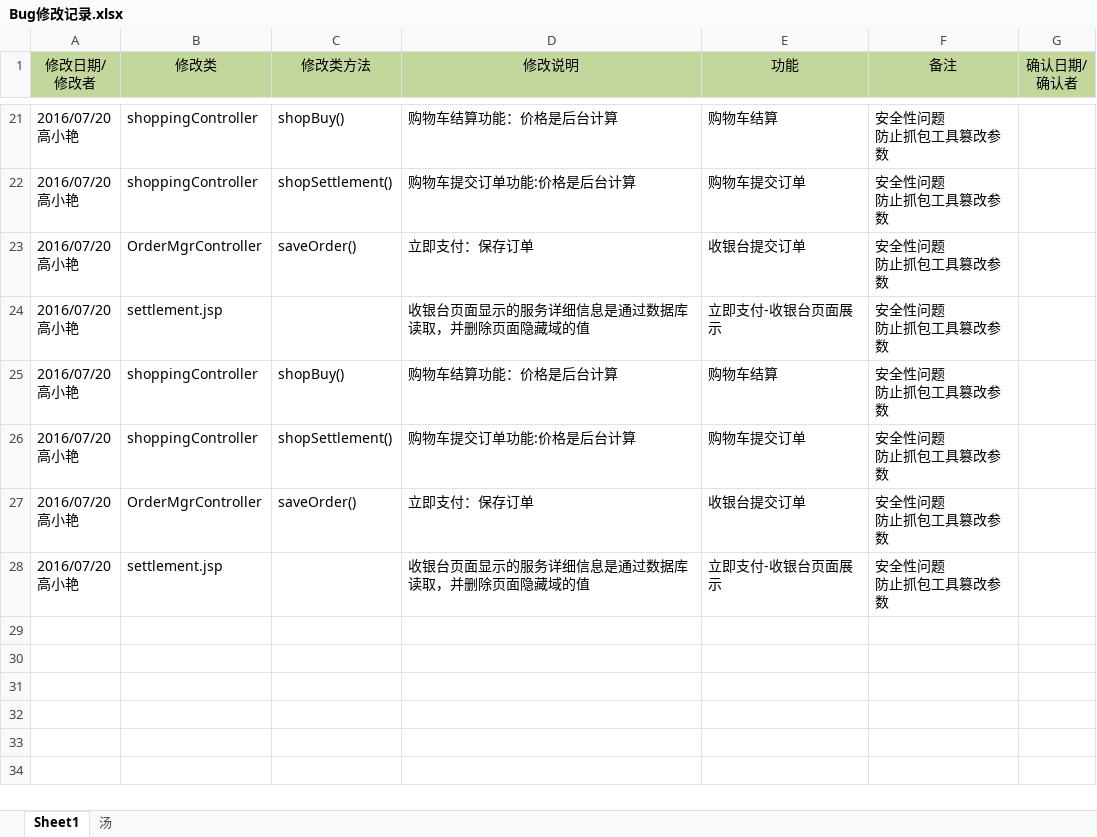
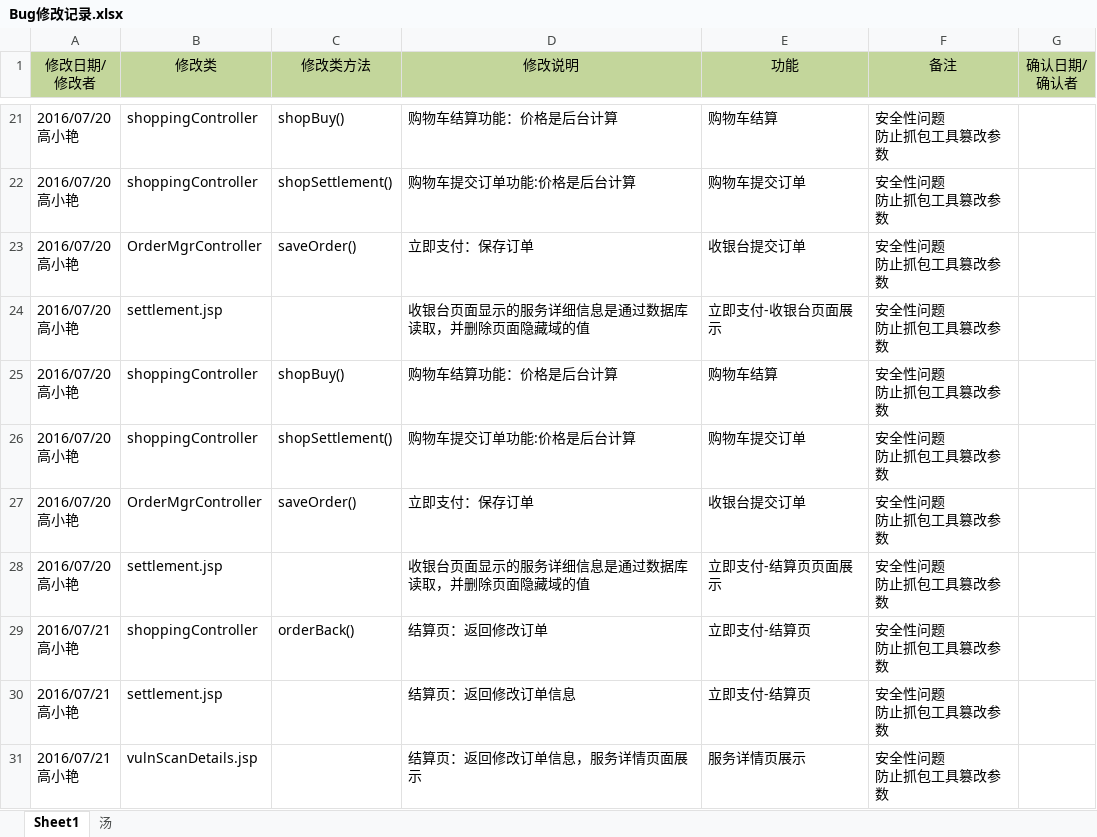
Before and after one commit to moutainhigh/Cloud_Security, an Excel workbook: csp2/cloud-security-platform/WebRoot/doc/Bug修改记录.xlsx, sheet Sheet1, drawn as a sheet; only a part is shown, gaps mark what is left out; values as stored, in another font and other column widths than the file's, no borders; ↵ is a line break in a cell; the diff names each change by its address in the sheet, - before the commit and + after, or states it on an @@ line.

```diff
--- a/csp2/cloud-security-platform/WebRoot/doc/Bug修改记录.xlsx (sheet Sheet1)
+++ b/csp2/cloud-security-platform/WebRoot/doc/Bug修改记录.xlsx (sheet Sheet1)
-E28 (功能): 立即支付-收银台页面展示
+E28 (功能): 立即支付-结算页页面展示
+row 29: 2016/07/21 ↵ 高小艳 | shoppingController | orderBack() | 结算页：返回修改订单 | 立即支付-结算页 | 安全性问题 ↵ 防止抓包工具篡改参数
+row 30: 2016/07/21 ↵ 高小艳 | settlement.jsp |  | 结算页：返回修改订单信息 | 立即支付-结算页 | 安全性问题 ↵ 防止抓包工具篡改参数
+row 31: 2016/07/21 ↵ 高小艳 | vulnScanDetails.jsp |  | 结算页：返回修改订单信息，服务详情页面展示 | 服务详情页展示 | 安全性问题 ↵ 防止抓包工具篡改参数
```
